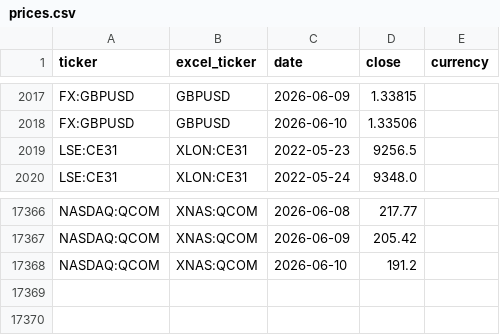
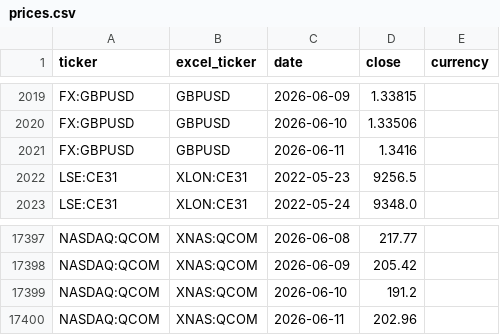
Before and after one commit to gwimpenny/portfolio-tracker, a CSV file: prices.csv, drawn as a sheet; only a part is shown, gaps mark what is left out; the diff covers the shown part only.

```diff
--- a/prices.csv
+++ b/prices.csv
@@ -2018,2 +2020,3 @@ FX:GBPUSD,GBPUSD,2026-06-09,1.33815,
 FX:GBPUSD,GBPUSD,2026-06-10,1.33506,
+FX:GBPUSD,GBPUSD,2026-06-11,1.3416,
 LSE:CE31,XLON:CE31,2022-05-23,9256.5,
@@ -17368 +17399,2 @@ NASDAQ:QCOM,XNAS:QCOM,2026-06-09,205.42,
 NASDAQ:QCOM,XNAS:QCOM,2026-06-10,191.2,
+NASDAQ:QCOM,XNAS:QCOM,2026-06-11,202.96,
```
Also changed, not shown: 30 added rows elsewhere in this file, 1 other file.
